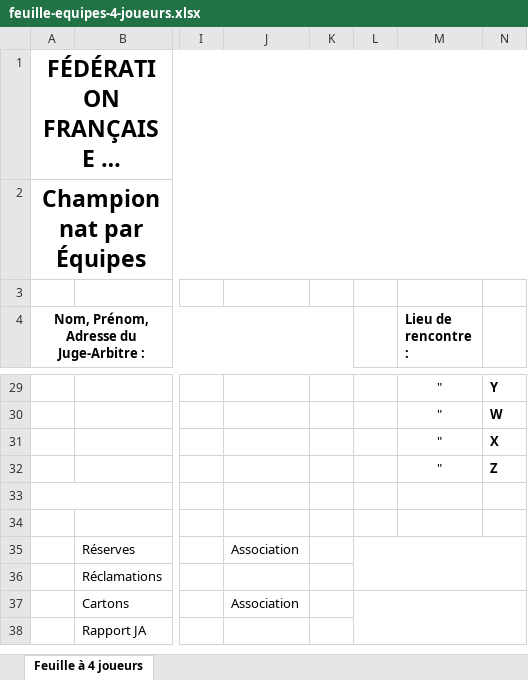
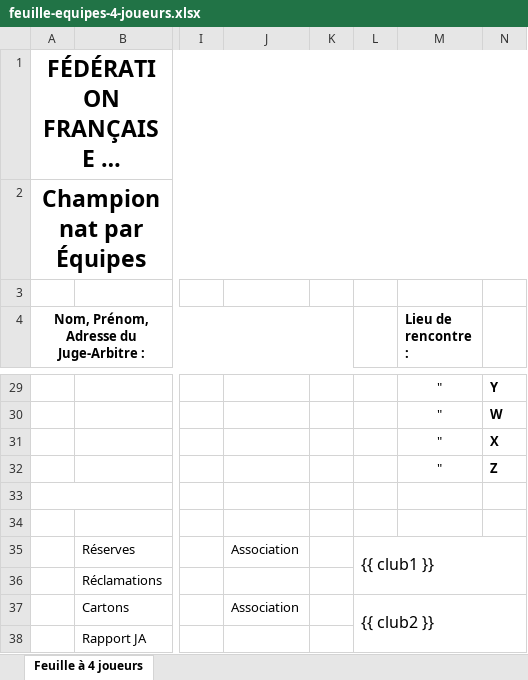
Before and after one commit to antoinechauvn/GIRPE2.0, an Excel workbook: resource/feuille-equipes-4-joueurs.xlsx, sheet Feuille à 4 joueurs, drawn as a sheet; only a part is shown, gaps mark what is left out; long unchanged cells end in …; values as stored, in another font and other column widths than the file's, no borders; charts and pictures not drawn; the diff names each change by its address in the sheet, - before the commit and + after, or states it on an @@ line.

Commit message:
Fixed Club template

```diff
--- a/resource/feuille-equipes-4-joueurs.xlsx (sheet Feuille à 4 joueurs)
+++ b/resource/feuille-equipes-4-joueurs.xlsx (sheet Feuille à 4 joueurs)
-L35: (empty)
+L35: {{ club1 }}
-L37: (empty)
+L37: {{ club2 }}
```
Also changed, not shown: 30 other files.
